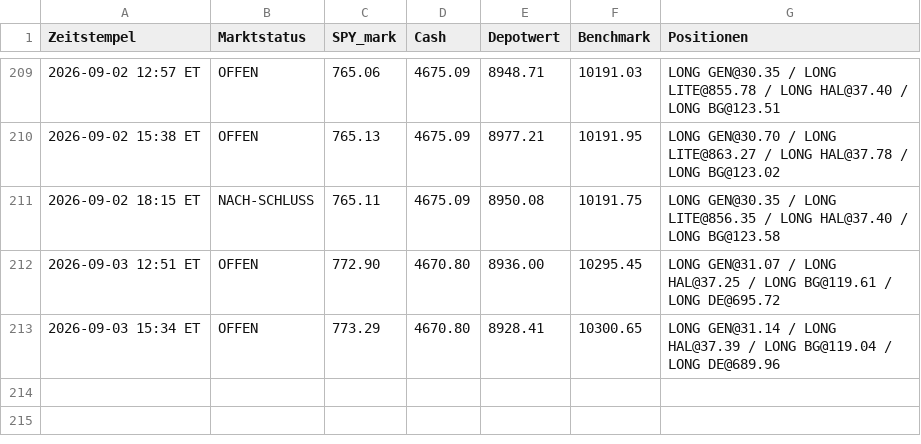
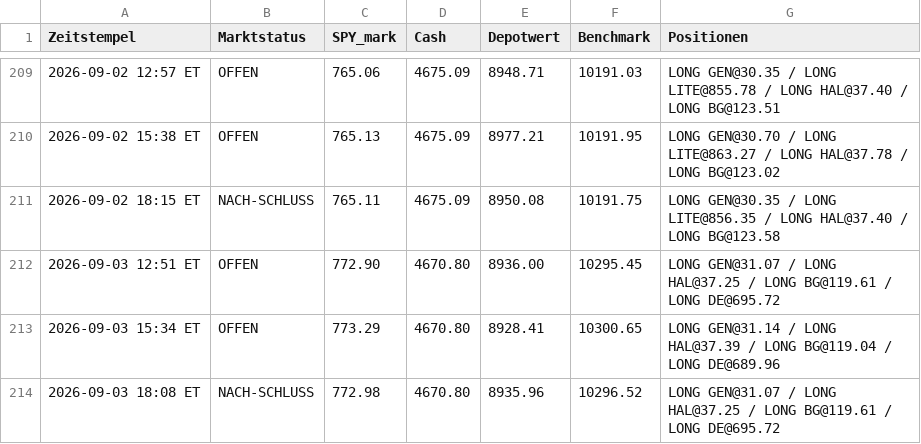
Before and after one commit to PatrickGerisch/NewsBot, a CSV file: news_bot_runs.csv, drawn as a sheet; only a part is shown, gaps mark what is left out; the diff names each change by its address in the sheet, - before the commit and + after, or states it on an @@ line.

```diff
--- a/news_bot_runs.csv
+++ b/news_bot_runs.csv
+row 214: 2026-09-03 18:08 ET | NACH-SCHLUSS | 772.98 | 4670.80 | 8935.96 | 10296.52 | LONG GEN@31.07 / LONG HAL@37.25 / LONG BG@119.61 / LONG DE@695.72
```
Also changed, not shown: arena_history.csv, bot_history.csv, 9 other files.
